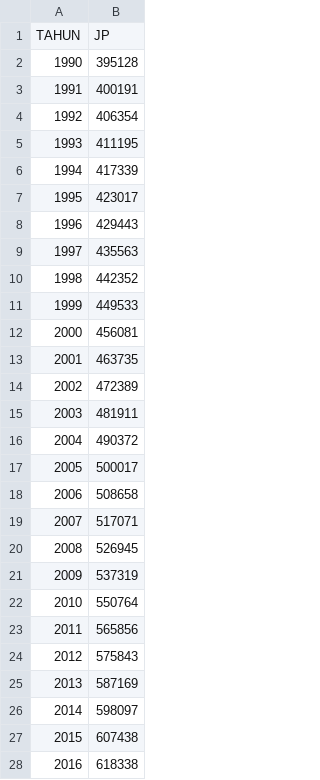
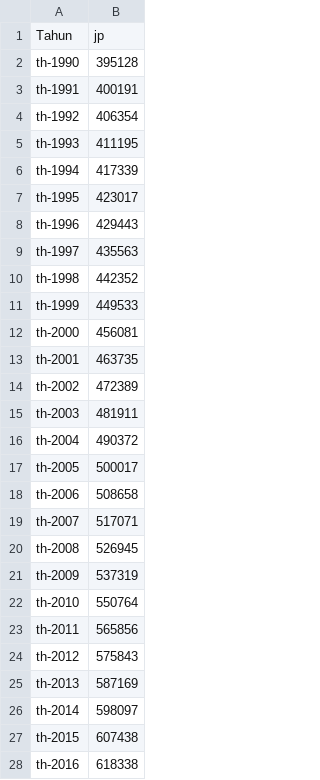
Before and after one commit to ifanvarian/ifanvarian, a CSV file: JP.csv, drawn as a sheet; only a part is shown; the diff covers the shown part only.

Commit message:
Add files via upload

```diff
--- a/JP.csv
+++ b/JP.csv
@@ -1,28 +1,28 @@
-TAHUN;JP
-1990;395128
-1991;400191
-1992;406354
-1993;411195
-1994;417339
-1995;423017
-1996;429443
-1997;435563
-1998;442352
-1999;449533
-2000;456081
-2001;463735
-2002;472389
-2003;481911
-2004;490372
-2005;500017
-2006;508658
-2007;517071
-2008;526945
-2009;537319
-2010;550764
-2011;565856
-2012;575843
-2013;587169
-2014;598097
-2015;607438
-2016;618338
+Tahun;jp
+th-1990;395128
+th-1991;400191
+th-1992;406354
+th-1993;411195
+th-1994;417339
+th-1995;423017
+th-1996;429443
+th-1997;435563
+th-1998;442352
+th-1999;449533
+th-2000;456081
+th-2001;463735
+th-2002;472389
+th-2003;481911
+th-2004;490372
+th-2005;500017
+th-2006;508658
+th-2007;517071
+th-2008;526945
+th-2009;537319
+th-2010;550764
+th-2011;565856
+th-2012;575843
+th-2013;587169
+th-2014;598097
+th-2015;607438
+th-2016;618338
```
Also changed, not shown: 5 edited cells elsewhere in this file.
